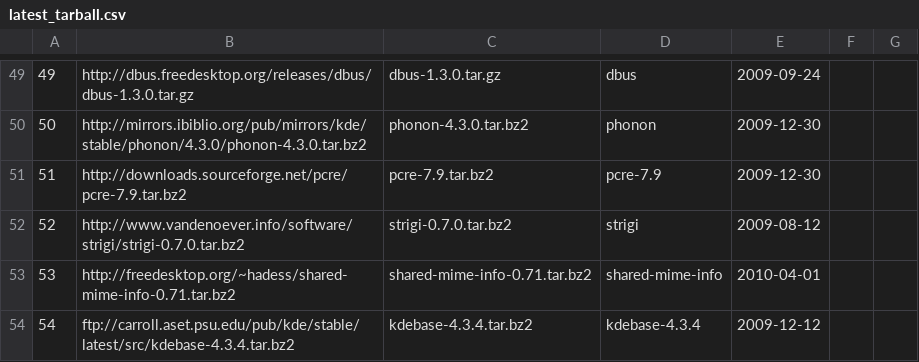
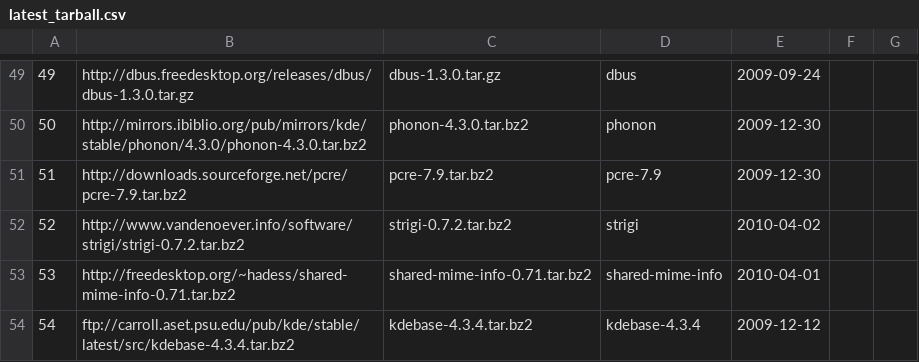
Before and after one commit to troywill/stowball, a CSV file: data/shiloh_os/latest_tarball.csv, drawn as a sheet; only a part is shown, gaps mark what is left out.

Commit message:
modified:   latest_tarball.csv

```diff
--- a/data/shiloh_os/latest_tarball.csv
+++ b/data/shiloh_os/latest_tarball.csv
@@ -51,3 +51,3 @@
 51,"http://downloads.sourceforge.net/pcre/pcre-7.9.tar.bz2","pcre-7.9.tar.bz2","pcre-7.9","2009-12-30"
-52,"http://www.vandenoever.info/software/strigi/strigi-0.7.0.tar.bz2","strigi-0.7.0.tar.bz2","strigi","2009-08-12"
+52,"http://www.vandenoever.info/software/strigi/strigi-0.7.2.tar.bz2","strigi-0.7.2.tar.bz2","strigi","2010-04-02"
 53,"http://freedesktop.org/~hadess/shared-mime-info-0.71.tar.bz2","shared-mime-info-0.71.tar.bz2","shared-mime-info","2010-04-01"
```
Also changed, not shown: data/shiloh_os/packages.csv, data/shiloh_os/webpages.csv, 1 other file.
